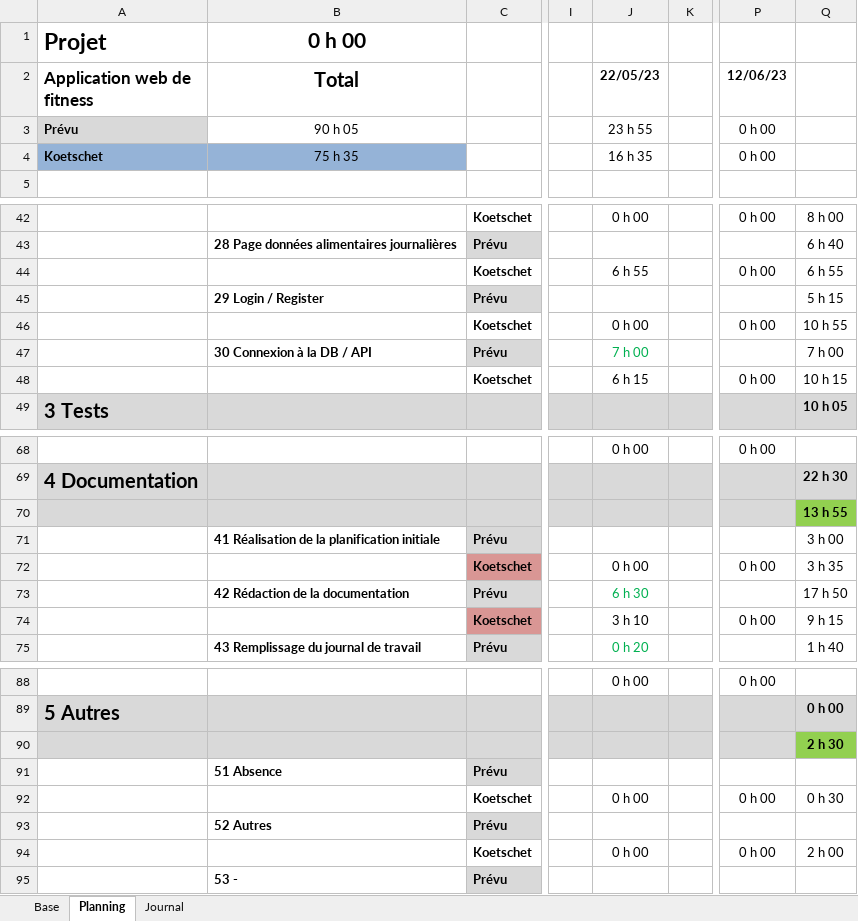
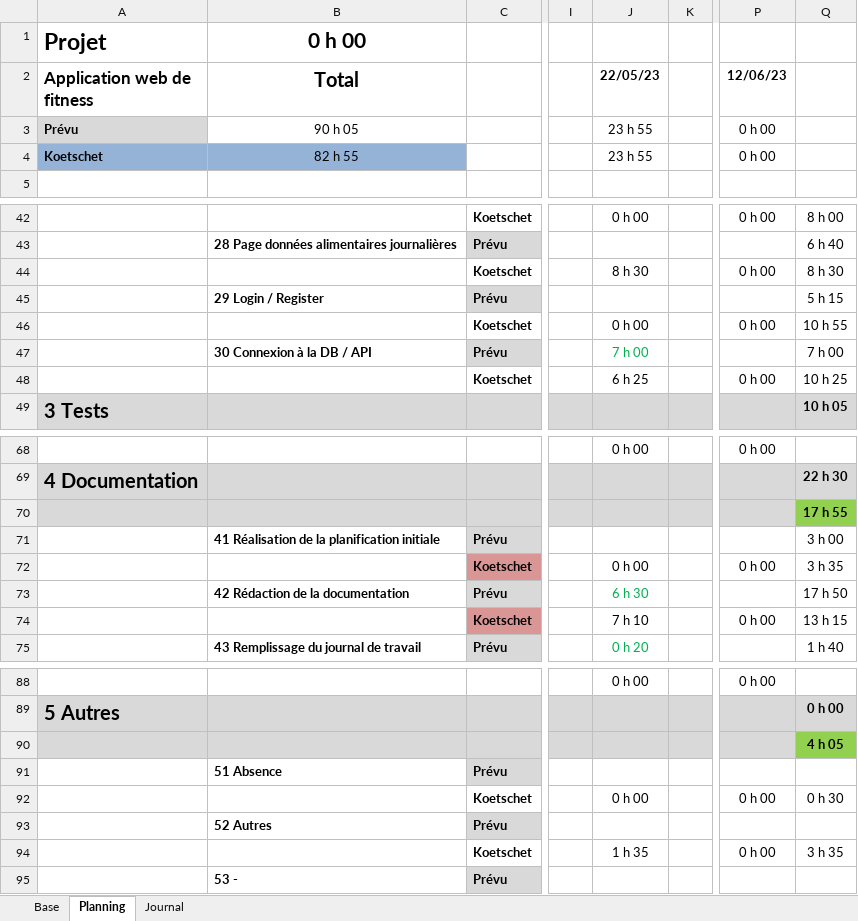
Before and after one commit to ThierryKoetschet/TPI_Thierry_Koetschet, an Excel workbook: planification_TPI_tkt.xlsm, sheet Planning, drawn as a sheet; only a part is shown, gaps mark what is left out; values as stored, in another font and other column widths than the file's, no borders; conditional formats not drawn; the diff covers the shown part only; the diff names each change by its address in the sheet, - before the commit and + after, or states it on an @@ line.

```diff
--- a/planification_TPI_tkt.xlsm (sheet Planning)
+++ b/planification_TPI_tkt.xlsm (sheet Planning)
-B4 (Total): 75 h 35
+B4 (Total): 82 h 55
-J4 (22/05/23): 16 h 35
+J4 (22/05/23): 23 h 55
-J44 (22/05/23): 6 h 55
+J44 (22/05/23): 8 h 30
-Q44: 6 h 55
+Q44: 8 h 30
-J48 (22/05/23): 6 h 15
+J48 (22/05/23): 6 h 25
-Q48: 10 h 15
+Q48: 10 h 25
-Q70: 13 h 55
+Q70: 17 h 55
-J74 (22/05/23): 3 h 10
+J74 (22/05/23): 7 h 10
-Q74: 9 h 15
+Q74: 13 h 15
-Q90: 2 h 30
+Q90: 4 h 05
-J94 (22/05/23): 0 h 00
+J94 (22/05/23): 1 h 35
-Q94: 2 h 00
+Q94: 3 h 35
```
Also changed, not shown: 1 edited cell elsewhere in this sheet, sheet Journal, 3 other files.
